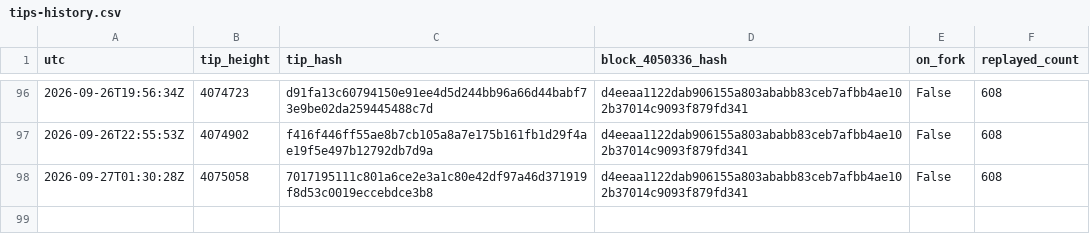
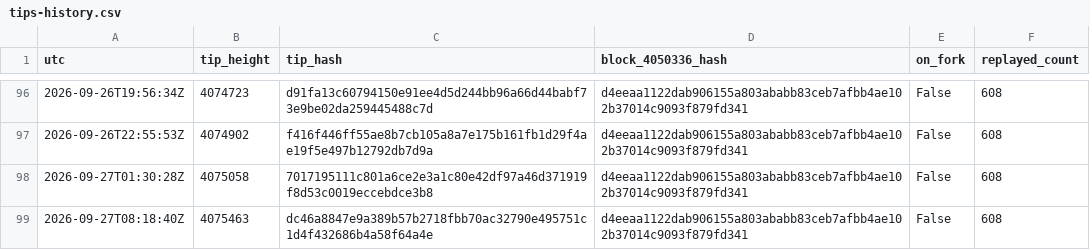
Before and after one commit to orangesurf/liquid-transaction-replay-monitor, a CSV file: monitor/tips-history.csv, drawn as a sheet; only a part is shown, gaps mark what is left out; the diff names each change by its address in the sheet, - before the commit and + after, or states it on an @@ line.

```diff
--- a/monitor/tips-history.csv
+++ b/monitor/tips-history.csv
+row 99: 2026-09-27T08:18:40Z | 4075463 | dc46a8847e9a389b57b2718fbb70ac32790e495751c1d4f432686b4a58f64a4e | d4eeaa1122dab906155a803ababb83ceb7afbb4ae102b37014c9093f879fd341 | False | 608
```
Also changed, not shown: 2 other files.
